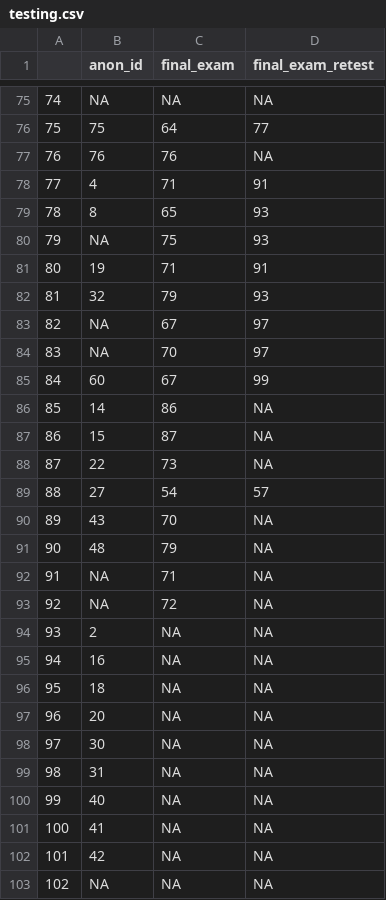
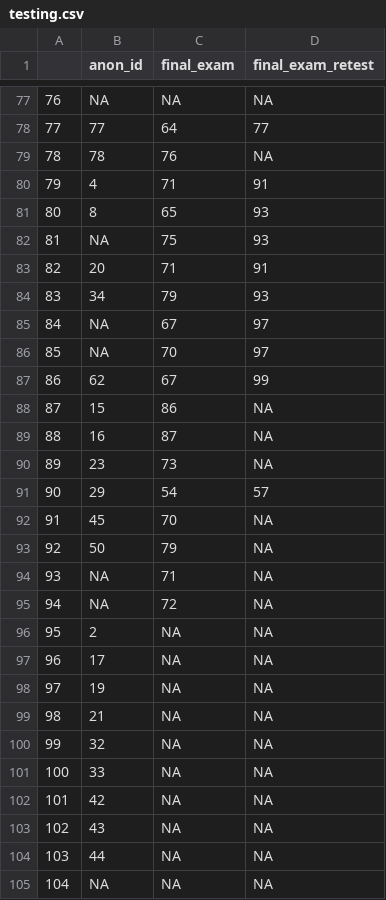
Before and after one commit to Aconrard/DATA607, a CSV file: Final Project/testing.csv, drawn as a sheet; only a part is shown, gaps mark what is left out; removed rows and columns are numbered as before the commit, all else as after; the diff covers the shown part only; the diff names each change by its address in the sheet, - before the commit and + after, or states it on an @@ line.

```diff
--- a/Final Project/testing.csv
+++ b/Final Project/testing.csv
@@ column A renumbered from row 10 down @@
-B78 (anon_id): 75
+B78 (anon_id): 77
-B79 (anon_id): 76
+B79 (anon_id): 78
-B83 (anon_id): 19
+B83 (anon_id): 20
-B84 (anon_id): 32
+B84 (anon_id): 34
-B87 (anon_id): 60
+B87 (anon_id): 62
-row 86: 85 | 14 | 86 | NA
-C88 (final_exam): 87
+C88 (final_exam): 86
+row 89: 88 | 16 | 87 | NA
-B90 (anon_id): 22
+B90 (anon_id): 23
-B91 (anon_id): 27
+B91 (anon_id): 29
-B92 (anon_id): 43
+B92 (anon_id): 45
-B93 (anon_id): 48
+B93 (anon_id): 50
-B97 (anon_id): 16
+B97 (anon_id): 17
-B98 (anon_id): 18
+B98 (anon_id): 19
-B99 (anon_id): 20
+B99 (anon_id): 21
-B100 (anon_id): 30
+B100 (anon_id): 32
-B101 (anon_id): 31
+B101 (anon_id): 33
-row 100: 99 | 40 | NA | NA
-row 101: 100 | 41 | NA | NA
+row 103: 102 | 43 | NA | NA
+row 104: 103 | 44 | NA | NA
```
Also changed, not shown: 11 added rows, 7 removed rows and 45 edited cells elsewhere in this file, Final Project/clinical.csv.
